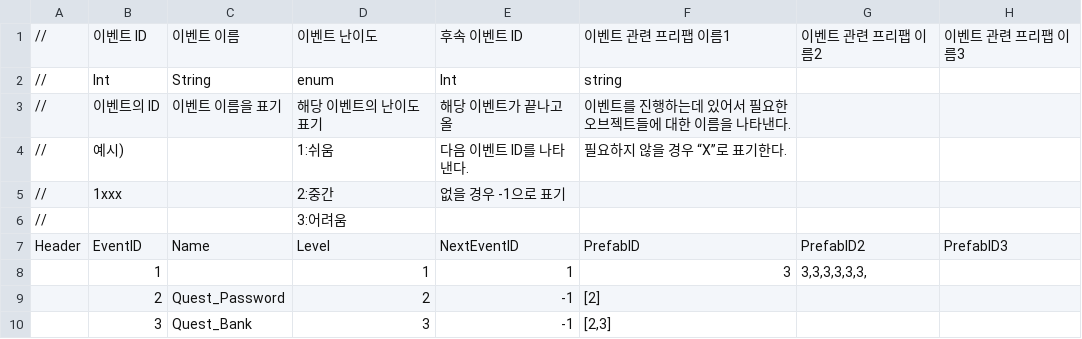
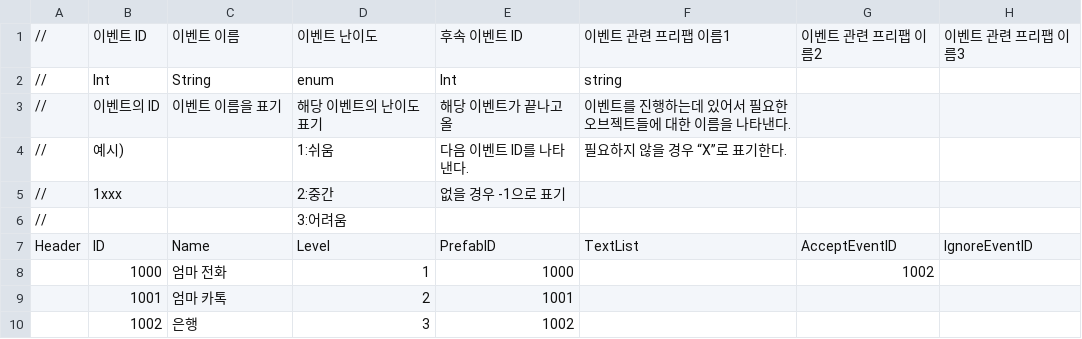
Before and after one commit to weariness00/Mandle_10Minute_Game, a CSV file: Neglect/Assets/Resources/Quest/QuestDataTable.csv, drawn as a sheet.

```diff
--- a/Neglect/Assets/Resources/Quest/QuestDataTable.csv
+++ b/Neglect/Assets/Resources/Quest/QuestDataTable.csv
@@ -6,5 +6,5 @@
 //,,,3:어려움,,,,
-Header,EventID,Name,Level,NextEventID,PrefabID,PrefabID2,PrefabID3
-,1,,1,1,3,"3,3,3,3,3,3,",
-,2,Quest_Password,2,-1,[2],,
-,3,Quest_Bank,3,-1,"[2,3]",,
+Header,ID,Name,Level,PrefabID,TextList,AcceptEventID,IgnoreEventID
+,1000,엄마 전화,1,1000,,1002,
+,1001,엄마 카톡,2,1001,,,
+,1002,은행,3,1002,,,
```
Also changed, not shown: 36 other files.
